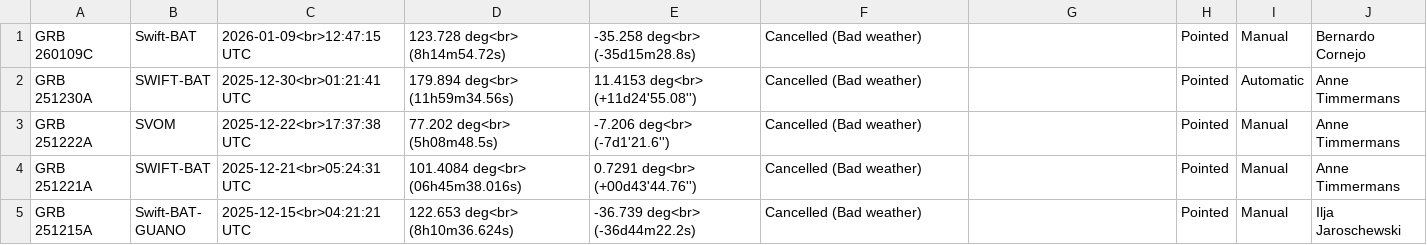
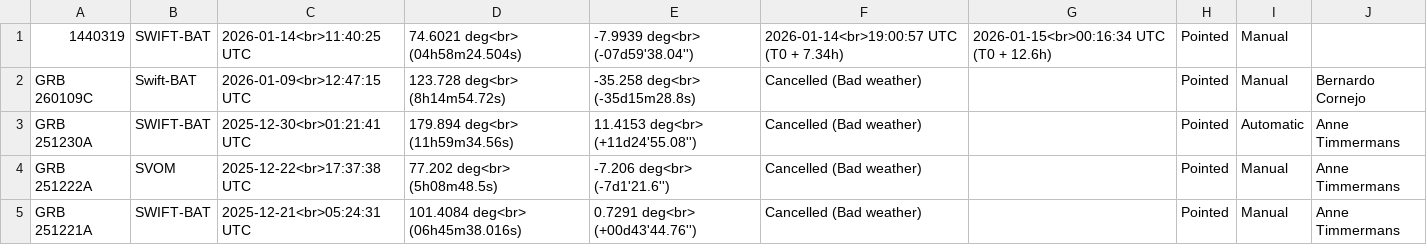
Before and after one commit to grbhess/grbhess.github.io, a CSV file: obstable.csv, drawn as a sheet; only a part is shown; the shorter side is filled out with more unchanged rows.

Commit message:
adding GRB: 1440319

```diff
--- a/obstable.csv
+++ b/obstable.csv
@@ -1 +1,2 @@
+1440319,SWIFT-BAT,2026-01-14<br>11:40:25 UTC,74.6021 deg<br> (04h58m24.504s),-7.9939 deg<br> (-07d59'38.04''),2026-01-14<br>19:00:57 UTC (T0 + 7.34h),2026-01-15<br>00:16:34 UTC (T0 + 12.6h),Pointed,Manual,
 GRB 260109C, Swift-BAT, 2026-01-09<br>12:47:15 UTC, 123.728 deg<br> (8h14m54.72s), -35.258  deg<br> (-35d15m28.8s),Cancelled (Bad weather),,Pointed, Manual, Bernardo Cornejo
```
